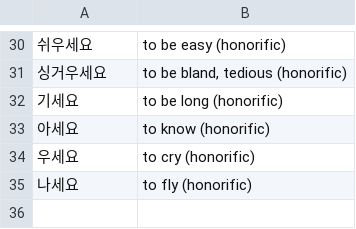
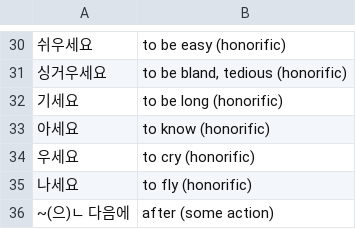
Before and after one commit to nilanshutwinkle/random-notes, a CSV file: Korean Grammar/kcc-int-1.grammar.csv, drawn as a sheet; only a part is shown, gaps mark what is left out.

```diff
--- a/Korean Grammar/kcc-int-1.grammar.csv
+++ b/Korean Grammar/kcc-int-1.grammar.csv
@@ -35 +35,2 @@
 "나세요","to fly (honorific)"
+"~(으)ㄴ 다음에","after (some action)"
```
Also changed, not shown: Korean Vocabulary/kcc-int-1.vocab.csv.
